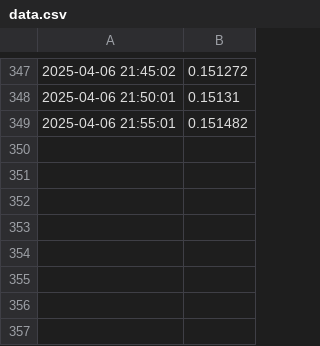
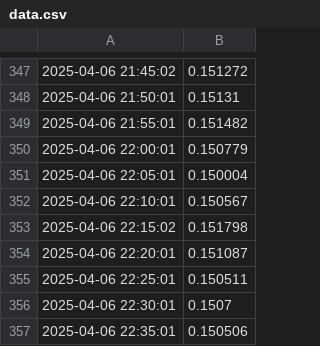
Before and after one commit to Paulomart35/Projet_DogeCoin, a CSV file: data.csv, drawn as a sheet; only a part is shown, gaps mark what is left out.

```diff
--- a/data.csv
+++ b/data.csv
@@ -349 +349,9 @@
 2025-04-06 21:55:01,0.151482
+2025-04-06 22:00:01,0.150779
+2025-04-06 22:05:01,0.150004
+2025-04-06 22:10:01,0.150567
+2025-04-06 22:15:02,0.151798
+2025-04-06 22:20:01,0.151087
+2025-04-06 22:25:01,0.150511
+2025-04-06 22:30:01,0.1507
+2025-04-06 22:35:01,0.150506
```
Also changed, not shown: 2 other files.
